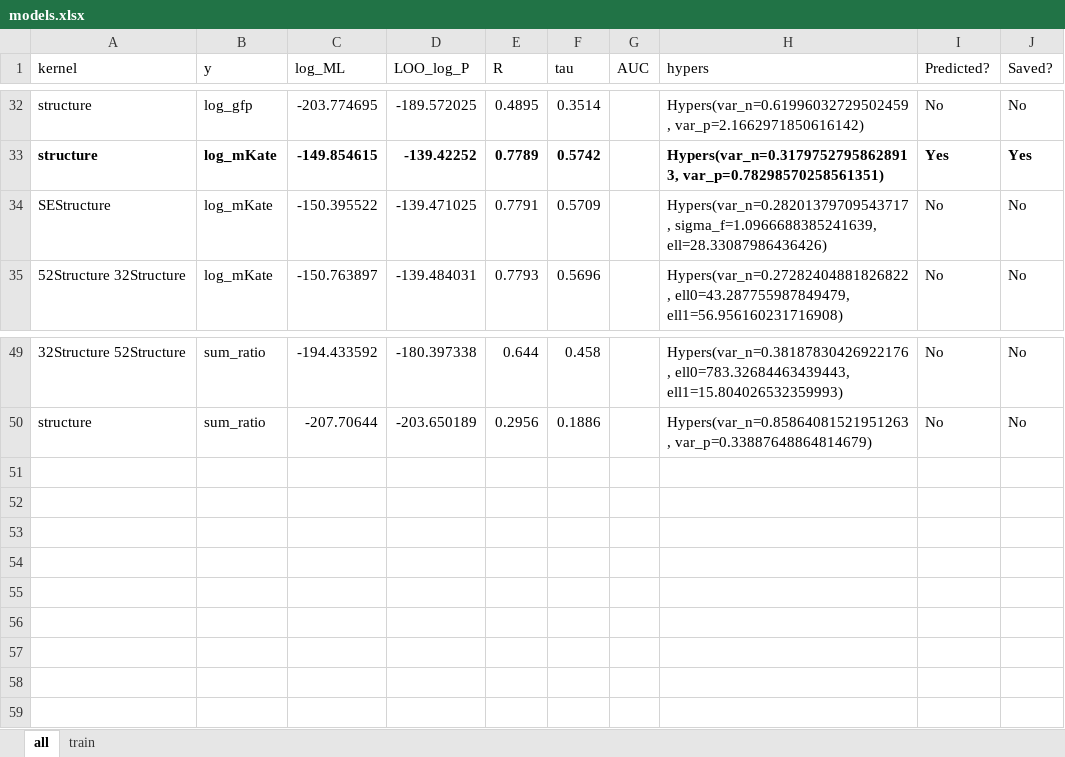
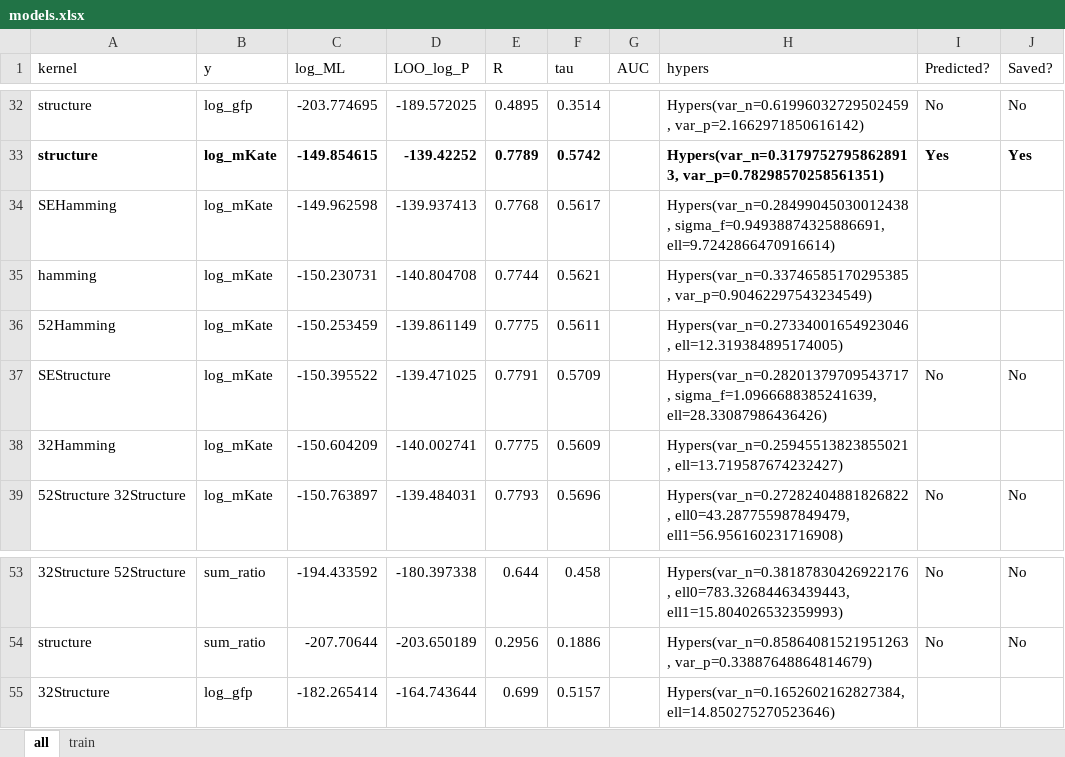
Before and after one commit to claire163/Twist_Project, an Excel workbook: 2016-02-17_data/models.xlsx, sheet all, drawn as a sheet; only a part is shown, gaps mark what is left out; values as stored, in another font and other column widths than the file's, no borders; the diff names each change by its address in the sheet, - before the commit and + after, or states it on an @@ line.

Commit message:
Try some models for e-phys data.

```diff
--- a/2016-02-17_data/models.xlsx (sheet all)
+++ b/2016-02-17_data/models.xlsx (sheet all)
+row 34: SEHamming | log_mKate | -149.962598 | -139.937413 | 0.7768 | 0.5617 |  | Hypers(var_n=0.28499045030012438, sigma_f=0.94938874325886691, ell=9.7242866470916614)
+row 35: hamming | log_mKate | -150.230731 | -140.804708 | 0.7744 | 0.5621 |  | Hypers(var_n=0.33746585170295385, var_p=0.90462297543234549)
+row 36: 52Hamming | log_mKate | -150.253459 | -139.861149 | 0.7775 | 0.5611 |  | Hypers(var_n=0.27334001654923046, ell=12.319384895174005)
+row 38: 32Hamming | log_mKate | -150.604209 | -140.002741 | 0.7775 | 0.5609 |  | Hypers(var_n=0.25945513823855021, ell=13.719587674232427)
+row 55: 32Structure | log_gfp | -182.265414 | -164.743644 | 0.699 | 0.5157 |  | Hypers(var_n=0.1652602162827384, ell=14.850275270523646)
```
Also changed, not shown: 2016-03-21_data/models.xlsx, 2016-03-21_data/props.xlsx, 37 other files.
